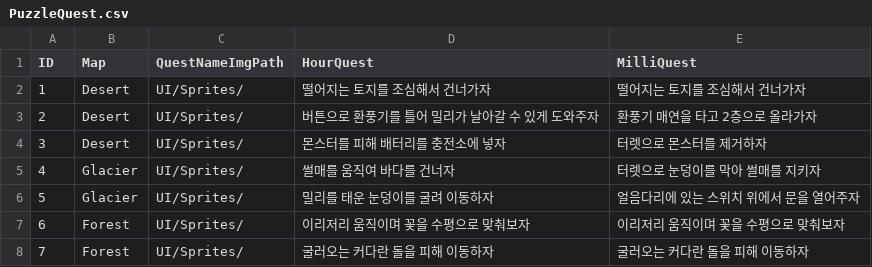
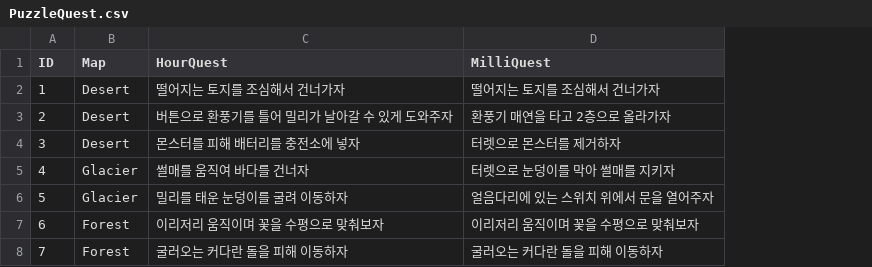
Before and after one commit to limce106/ClockMate, a CSV file: ClockMate/Assets/Resources/LocalData/PuzzleQuest/PuzzleQuest.csv, drawn as a sheet; the diff names each change by its address in the sheet, - before the commit and + after, or states it on an @@ line.

Commit message:
chore: apply quest UI and remove quest name logic
- 퀘스트 UI 적용
- HUD에서 퀘스트 아이콘 제거
- 퀘스트 이름 UI 로직 제거 및 데이터 테이블에서 퀘스트 이름 이미지 경로 열 제거

```diff
--- a/ClockMate/Assets/Resources/LocalData/PuzzleQuest/PuzzleQuest.csv
+++ b/ClockMate/Assets/Resources/LocalData/PuzzleQuest/PuzzleQuest.csv
-column C (QuestNameImgPath), rows 2-8: all UI/Sprites/
```
Also changed, not shown: 8 other files.
